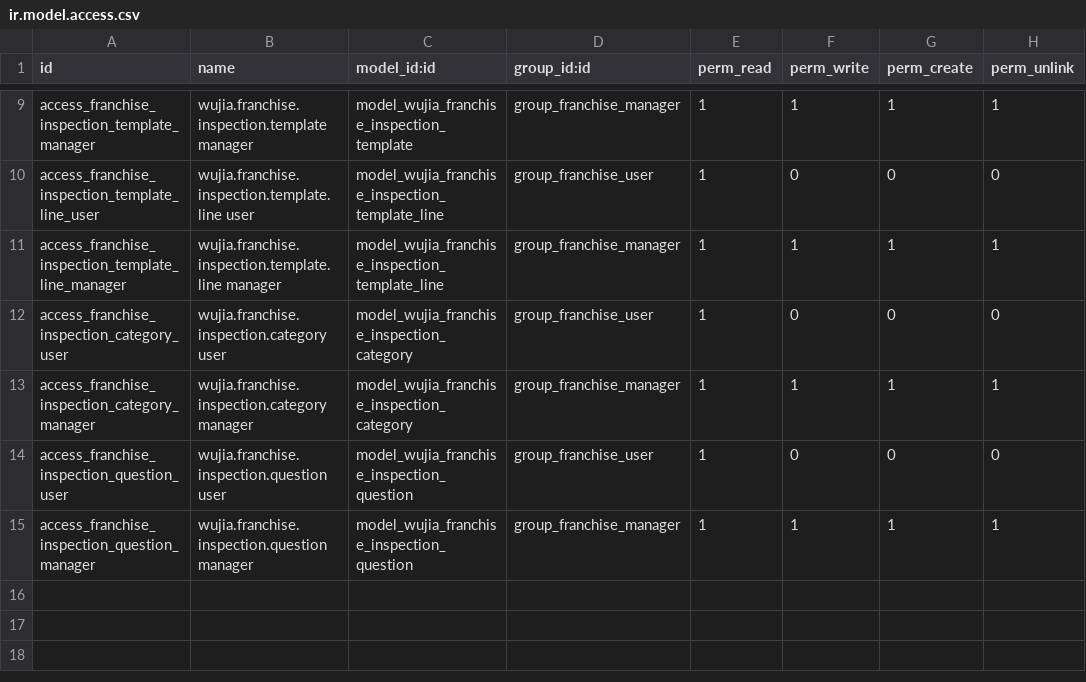
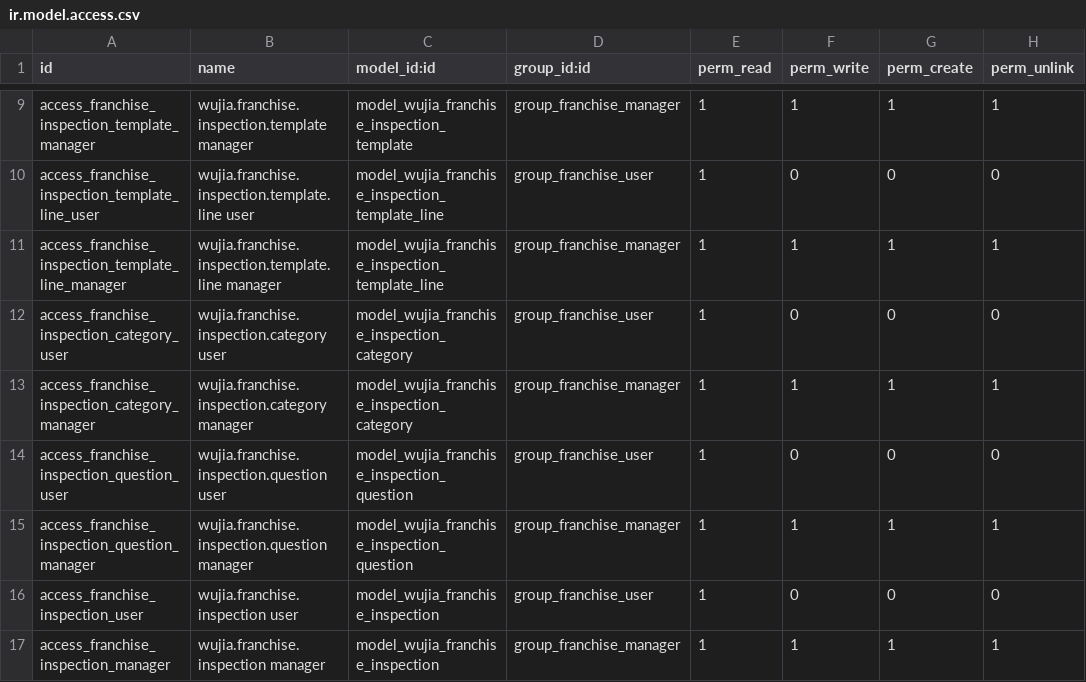
Before and after one commit to huyban2003/WujiaTea-ERP-internal, a CSV file: custom/wujia_franchise/security/ir.model.access.csv, drawn as a sheet; only a part is shown, gaps mark what is left out.

```diff
--- a/custom/wujia_franchise/security/ir.model.access.csv
+++ b/custom/wujia_franchise/security/ir.model.access.csv
@@ -15 +15,3 @@ access_franchise_inspection_question_user,wujia.franchise.inspection.question us
 access_franchise_inspection_question_manager,wujia.franchise.inspection.question manager,model_wujia_franchise_inspection_question,group_franchise_manager,1,1,1,1
+access_franchise_inspection_user,wujia.franchise.inspection user,model_wujia_franchise_inspection,group_franchise_user,1,0,0,0
+access_franchise_inspection_manager,wujia.franchise.inspection manager,model_wujia_franchise_inspection,group_franchise_manager,1,1,1,1
```
Also changed, not shown: 9 other files.
